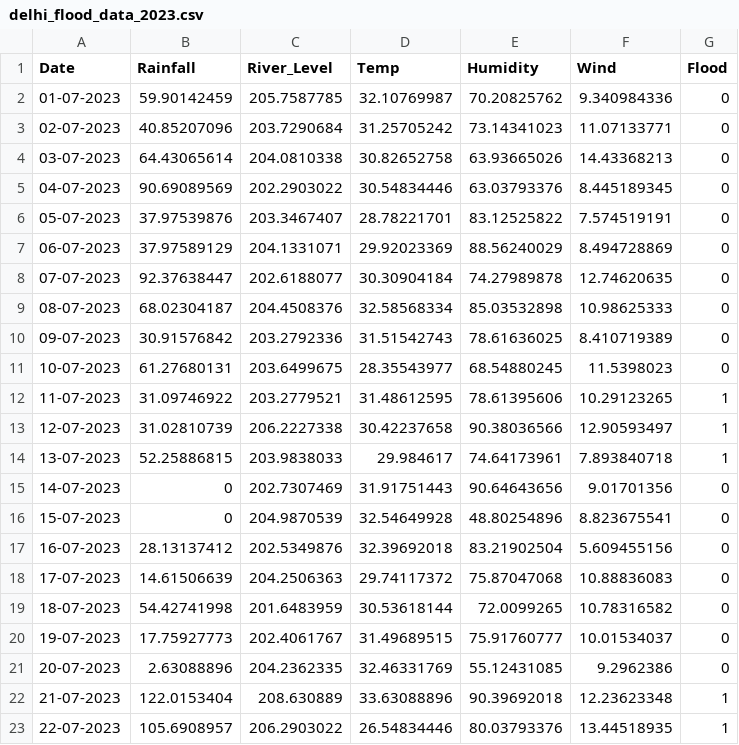
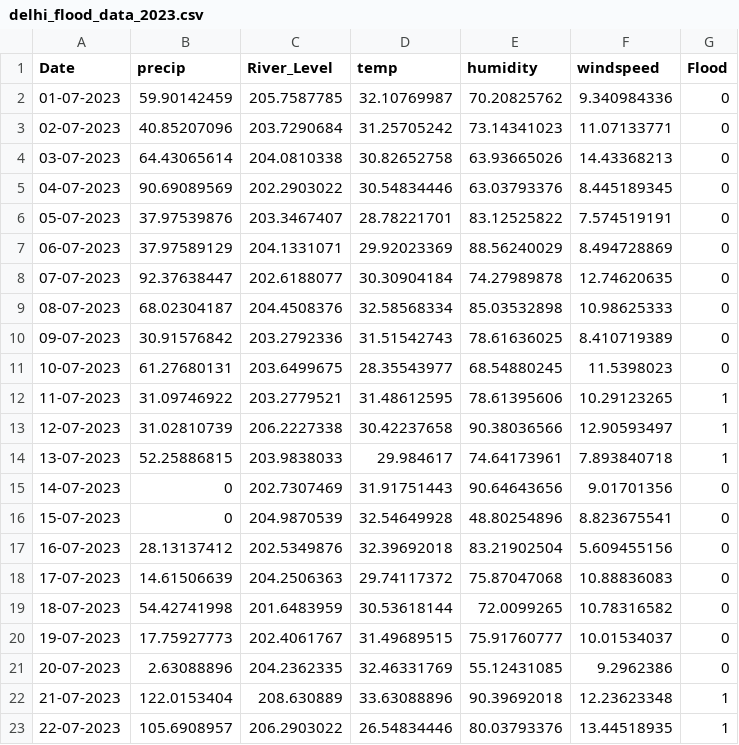
Before and after one commit to sia-legit-hub/Vasudha-delfloods, a CSV file: delhi_flood_data_2023.csv, drawn as a sheet.

Commit message:
Update delhi_flood_data_2023.csv

```diff
--- a/delhi_flood_data_2023.csv
+++ b/delhi_flood_data_2023.csv
@@ -1,2 +1,2 @@
-Date,Rainfall,River_Level,Temp,Humidity,Wind,Flood
+Date,precip,River_Level,temp,humidity,windspeed,Flood
 01-07-2023,59.90142459,205.7587785,32.10769987,70.20825762,9.340984336,0
```
